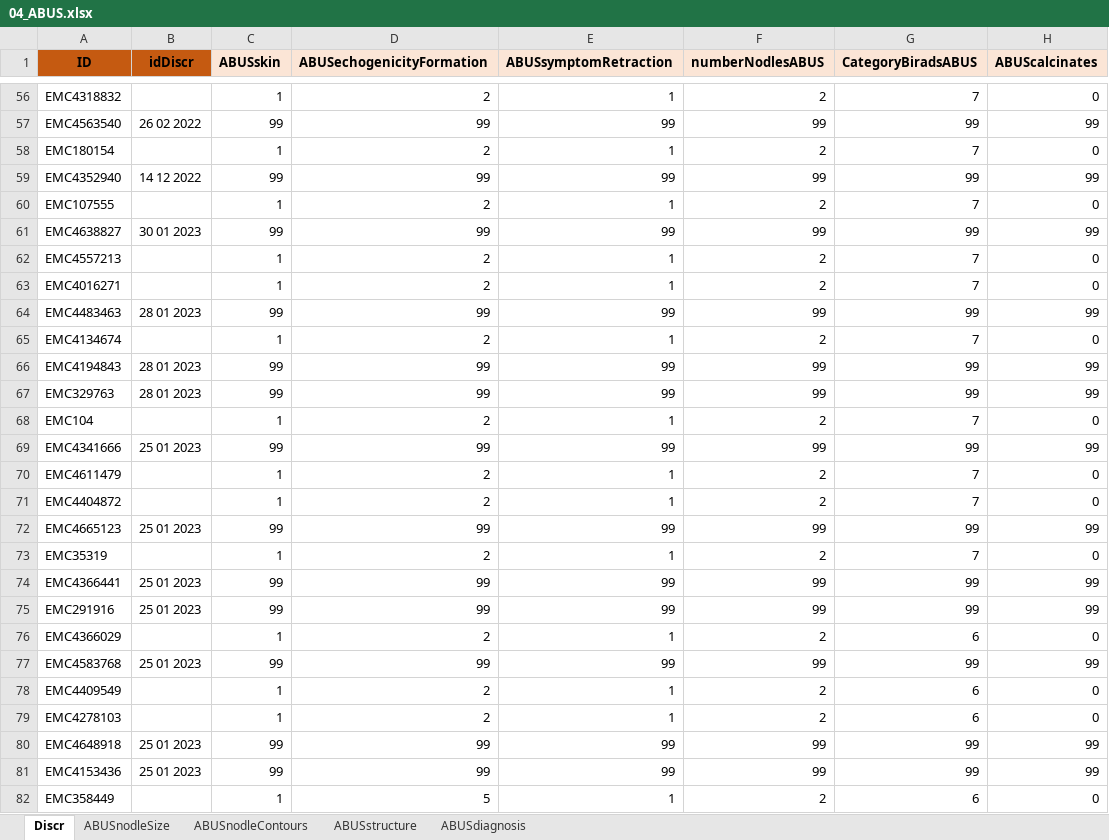
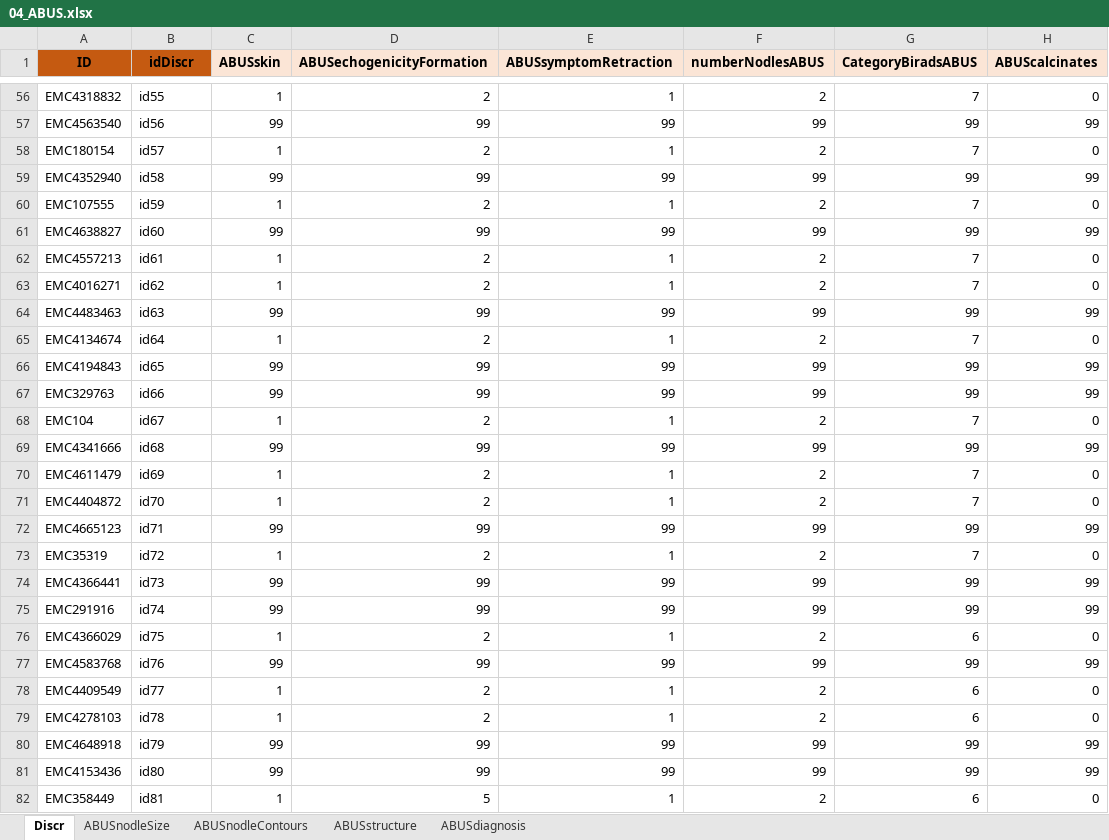
Before and after one commit to AndreyPovaliy/ABUS_US_diagnostics, an Excel workbook: 01. Preprocessing data/data_CSV/04_ABUS.xlsx, sheet Discr, drawn as a sheet; only a part is shown, gaps mark what is left out; values as stored, in another font and other column widths than the file's, no borders; conditional formats not drawn; the diff covers the shown part only; the diff names each change by its address in the sheet, - before the commit and + after, or states it on an @@ line.

```diff
--- a/01. Preprocessing data/data_CSV/04_ABUS.xlsx (sheet Discr)
+++ b/01. Preprocessing data/data_CSV/04_ABUS.xlsx (sheet Discr)
-B56 (idDiscr): (empty)
+B56 (idDiscr): id55
-B57 (idDiscr): 26 02 2022
+B57 (idDiscr): id56
-B58 (idDiscr): (empty)
+B58 (idDiscr): id57
-B59 (idDiscr): 14 12 2022
+B59 (idDiscr): id58
-B60 (idDiscr): (empty)
+B60 (idDiscr): id59
-B61 (idDiscr): 30 01 2023
+B61 (idDiscr): id60
-B62 (idDiscr): (empty)
+B62 (idDiscr): id61
-B63 (idDiscr): (empty)
+B63 (idDiscr): id62
-B64 (idDiscr): 28 01 2023
+B64 (idDiscr): id63
-B65 (idDiscr): (empty)
+B65 (idDiscr): id64
-B66 (idDiscr): 28 01 2023
+B66 (idDiscr): id65
-B67 (idDiscr): 28 01 2023
+B67 (idDiscr): id66
-B68 (idDiscr): (empty)
+B68 (idDiscr): id67
-B69 (idDiscr): 25 01 2023
+B69 (idDiscr): id68
-B70 (idDiscr): (empty)
+B70 (idDiscr): id69
-B71 (idDiscr): (empty)
+B71 (idDiscr): id70
-B72 (idDiscr): 25 01 2023
+B72 (idDiscr): id71
-B73 (idDiscr): (empty)
+B73 (idDiscr): id72
-B74 (idDiscr): 25 01 2023
+B74 (idDiscr): id73
-B75 (idDiscr): 25 01 2023
+B75 (idDiscr): id74
-B76 (idDiscr): (empty)
+B76 (idDiscr): id75
-B77 (idDiscr): 25 01 2023
+B77 (idDiscr): id76
-B78 (idDiscr): (empty)
+B78 (idDiscr): id77
-B79 (idDiscr): (empty)
+B79 (idDiscr): id78
-B80 (idDiscr): 25 01 2023
+B80 (idDiscr): id79
-B81 (idDiscr): 25 01 2023
+B81 (idDiscr): id80
-B82 (idDiscr): (empty)
+B82 (idDiscr): id81
```
Also changed, not shown: 571 edited cells and cell formats elsewhere in this sheet, 01. Preprocessing data/data_CSV/01_DescrPart.xlsx, 15 other files.
